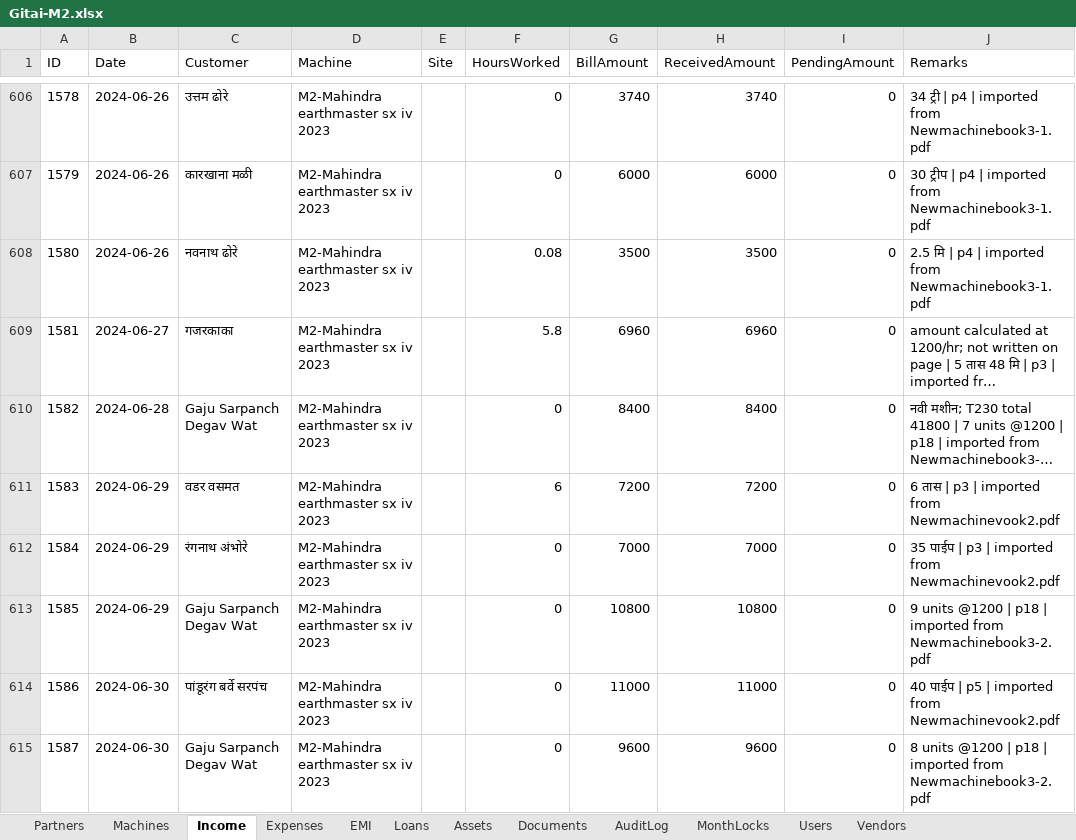
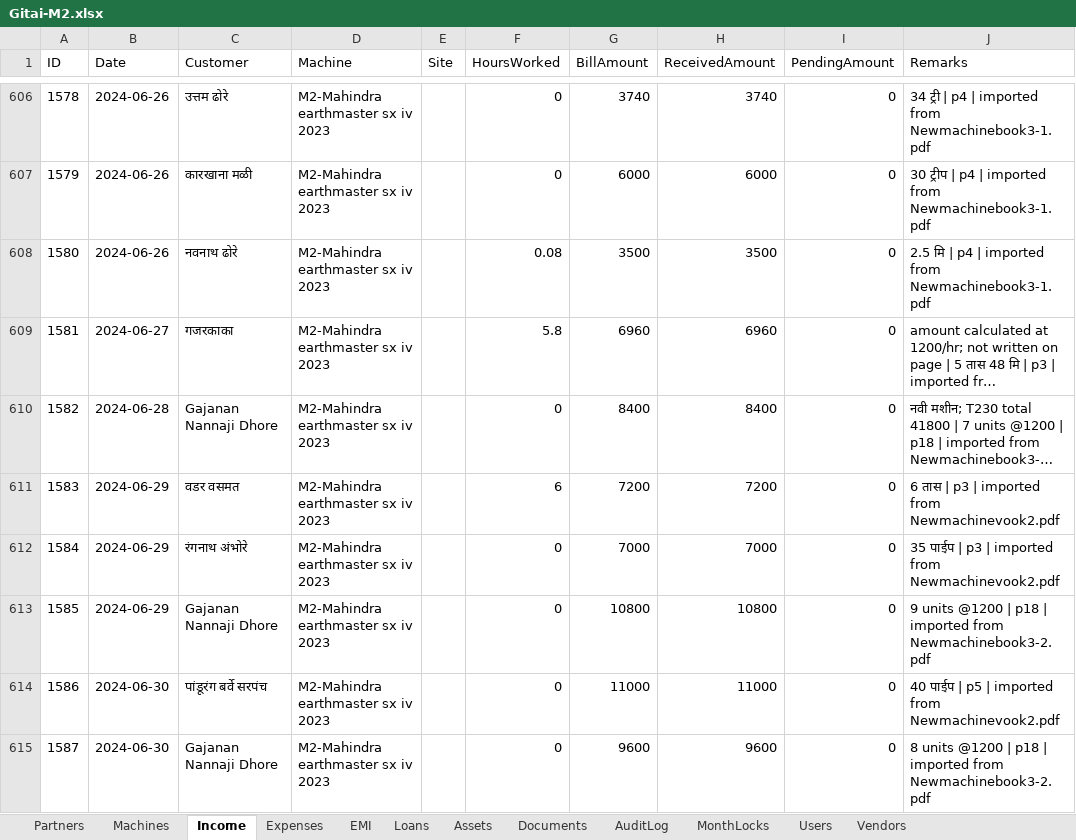
Before and after one commit to Vijay-Barve/Gitai-earthmover, an Excel workbook: Gitai-M2.xlsx, sheet Income, drawn as a sheet; only a part is shown, gaps mark what is left out; long unchanged cells end in …; values as stored, in another font and other column widths than the file's, no borders; the diff covers the shown part only; the diff names each change by its address in the sheet, - before the commit and + after, or states it on an @@ line.

Commit message:
Update Gitai application with enhancements to customer aliases functionality, including surname normalization and improved matching logic. Modify index.html to reflect updated script versions for customer-aliases.js, income.js, and receivables.js. Update Excel workbooks (Gitai-M1.xlsx, Gitai-M2.xlsx, Gitai.xlsx) to ensure data consistency with recent changes.

```diff
--- a/Gitai-M2.xlsx (sheet Income)
+++ b/Gitai-M2.xlsx (sheet Income)
-C610 (Customer): Gaju Sarpanch Degav Wat
+C610 (Customer): Gajanan Nannaji Dhore
-C613 (Customer): Gaju Sarpanch Degav Wat
+C613 (Customer): Gajanan Nannaji Dhore
-C615 (Customer): Gaju Sarpanch Degav Wat
+C615 (Customer): Gajanan Nannaji Dhore
```
Also changed, not shown: 19 edited cells elsewhere in this sheet, Gitai-M1.xlsx, 5 other files.
